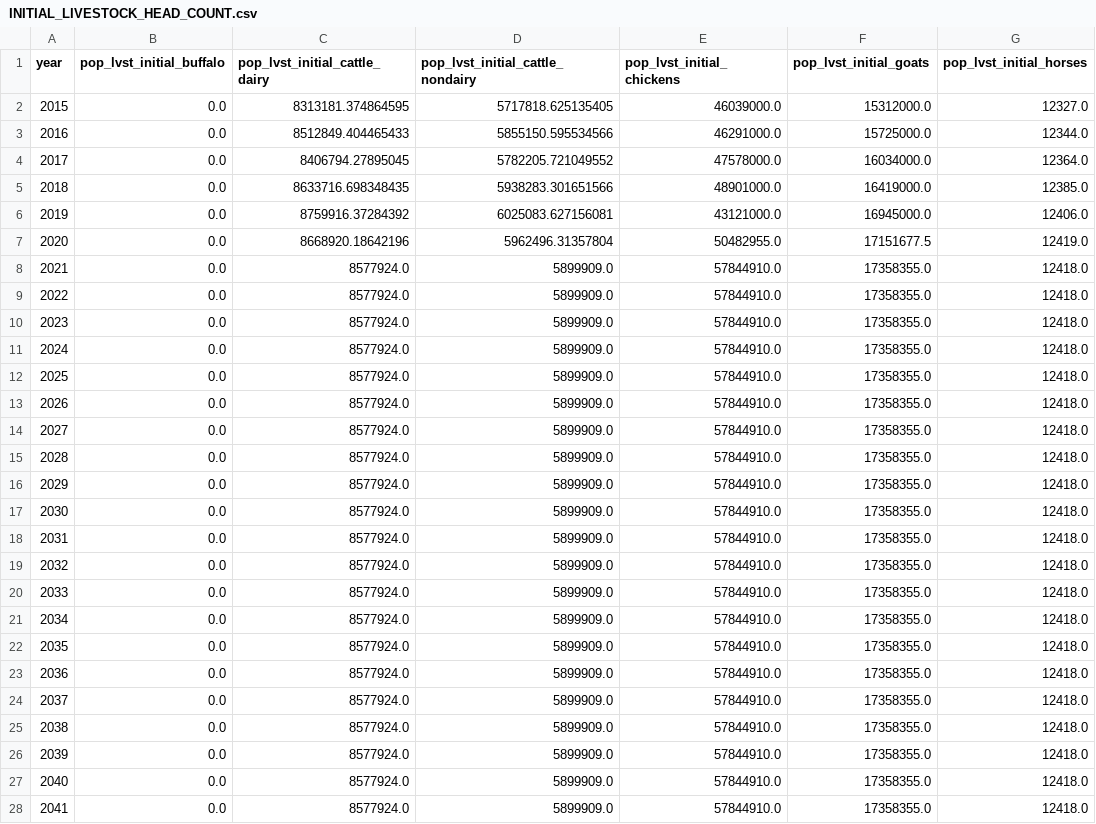
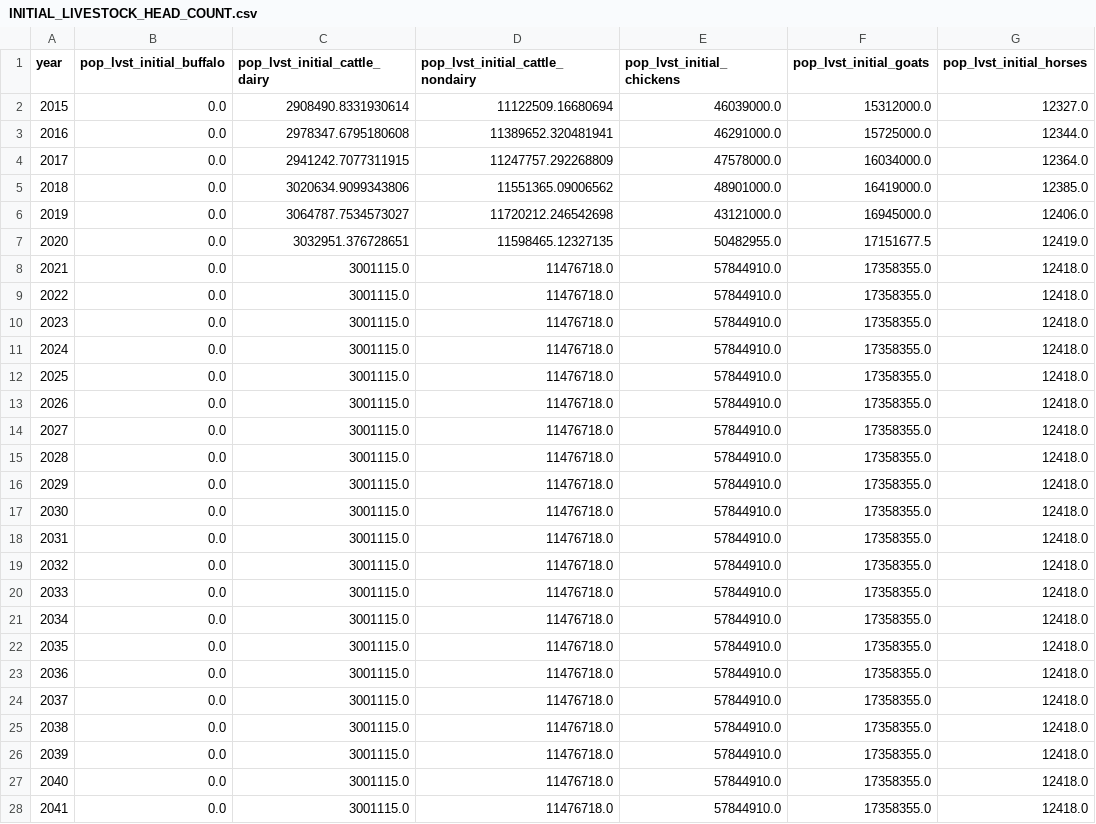
Before and after one commit to sisepuede-framework/ssp_uganda_data, a CSV file: data_processing/output_data/INITIAL_LIVESTOCK_HEAD_COUNT.csv, drawn as a sheet; only a part is shown; the diff covers the shown part only; the diff names each change by its address in the sheet, - before the commit and + after, or states it on an @@ line.

Commit message:
updated enteric fermentation and livestock population

```diff
--- a/data_processing/output_data/INITIAL_LIVESTOCK_HEAD_COUNT.csv
+++ b/data_processing/output_data/INITIAL_LIVESTOCK_HEAD_COUNT.csv
-C2 (pop_lvst_initial_cattle_dairy): 8313181.374864595
+C2 (pop_lvst_initial_cattle_dairy): 2908490.8331930614
-D2 (pop_lvst_initial_cattle_nondairy): 5717818.625135405
+D2 (pop_lvst_initial_cattle_nondairy): 11122509.16680694
-C3 (pop_lvst_initial_cattle_dairy): 8512849.404465433
+C3 (pop_lvst_initial_cattle_dairy): 2978347.6795180608
-D3 (pop_lvst_initial_cattle_nondairy): 5855150.595534566
+D3 (pop_lvst_initial_cattle_nondairy): 11389652.320481941
-C4 (pop_lvst_initial_cattle_dairy): 8406794.27895045
+C4 (pop_lvst_initial_cattle_dairy): 2941242.7077311915
-D4 (pop_lvst_initial_cattle_nondairy): 5782205.721049552
+D4 (pop_lvst_initial_cattle_nondairy): 11247757.292268809
-C5 (pop_lvst_initial_cattle_dairy): 8633716.698348435
+C5 (pop_lvst_initial_cattle_dairy): 3020634.9099343806
-D5 (pop_lvst_initial_cattle_nondairy): 5938283.301651566
+D5 (pop_lvst_initial_cattle_nondairy): 11551365.09006562
-C6 (pop_lvst_initial_cattle_dairy): 8759916.37284392
+C6 (pop_lvst_initial_cattle_dairy): 3064787.7534573027
-D6 (pop_lvst_initial_cattle_nondairy): 6025083.627156081
+D6 (pop_lvst_initial_cattle_nondairy): 11720212.246542698
-C7 (pop_lvst_initial_cattle_dairy): 8668920.18642196
+C7 (pop_lvst_initial_cattle_dairy): 3032951.376728651
-D7 (pop_lvst_initial_cattle_nondairy): 5962496.31357804
+D7 (pop_lvst_initial_cattle_nondairy): 11598465.12327135
-C8:C28 (pop_lvst_initial_cattle_dairy): 8577924.0
+C8:C28 (pop_lvst_initial_cattle_dairy): 3001115.0
-D8:D28 (pop_lvst_initial_cattle_nondairy): 5899909.0
+D8:D28 (pop_lvst_initial_cattle_nondairy): 11476718.0
```
Also changed, not shown: 118 edited cells elsewhere in this file, 4 other files.
